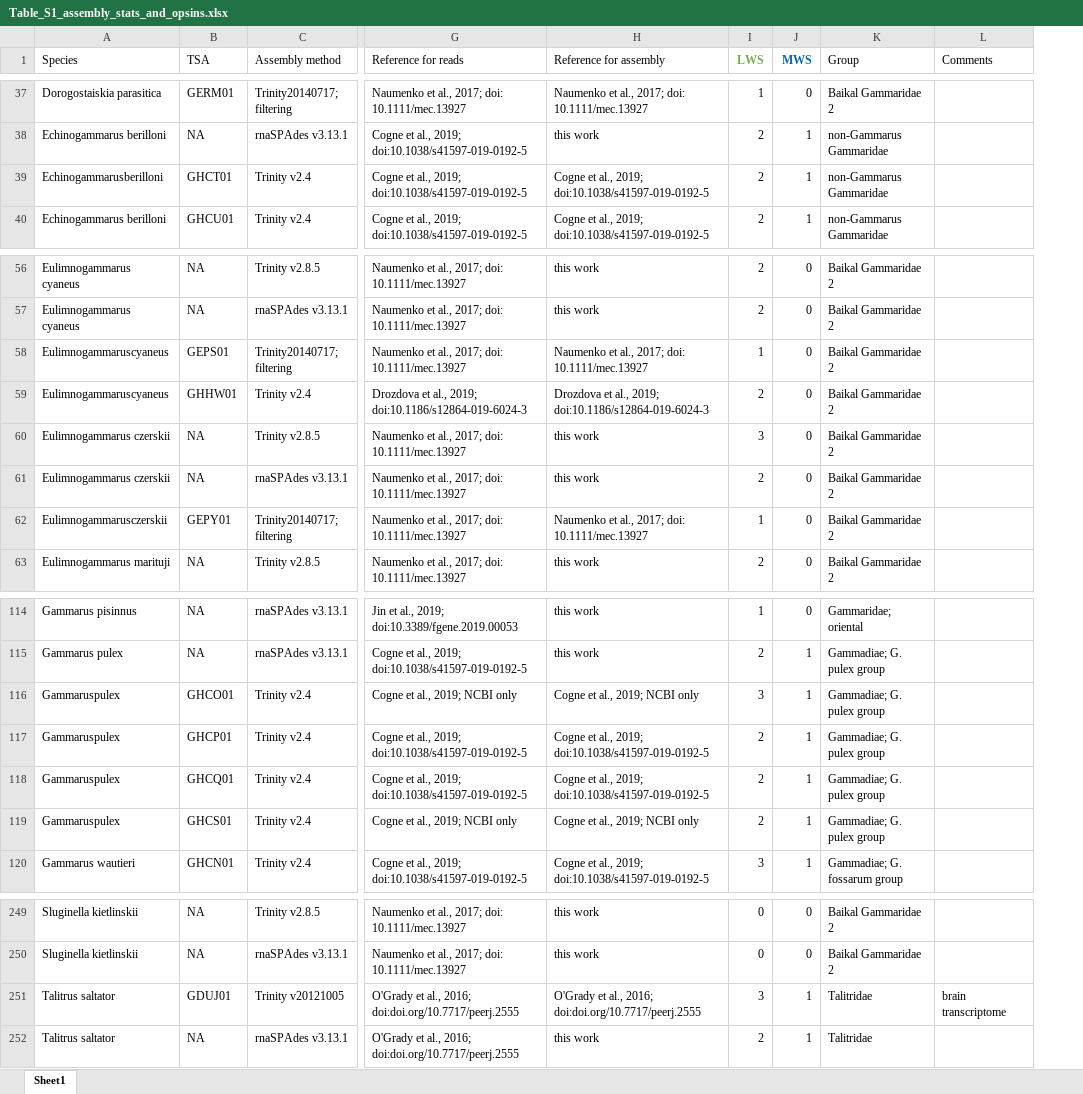
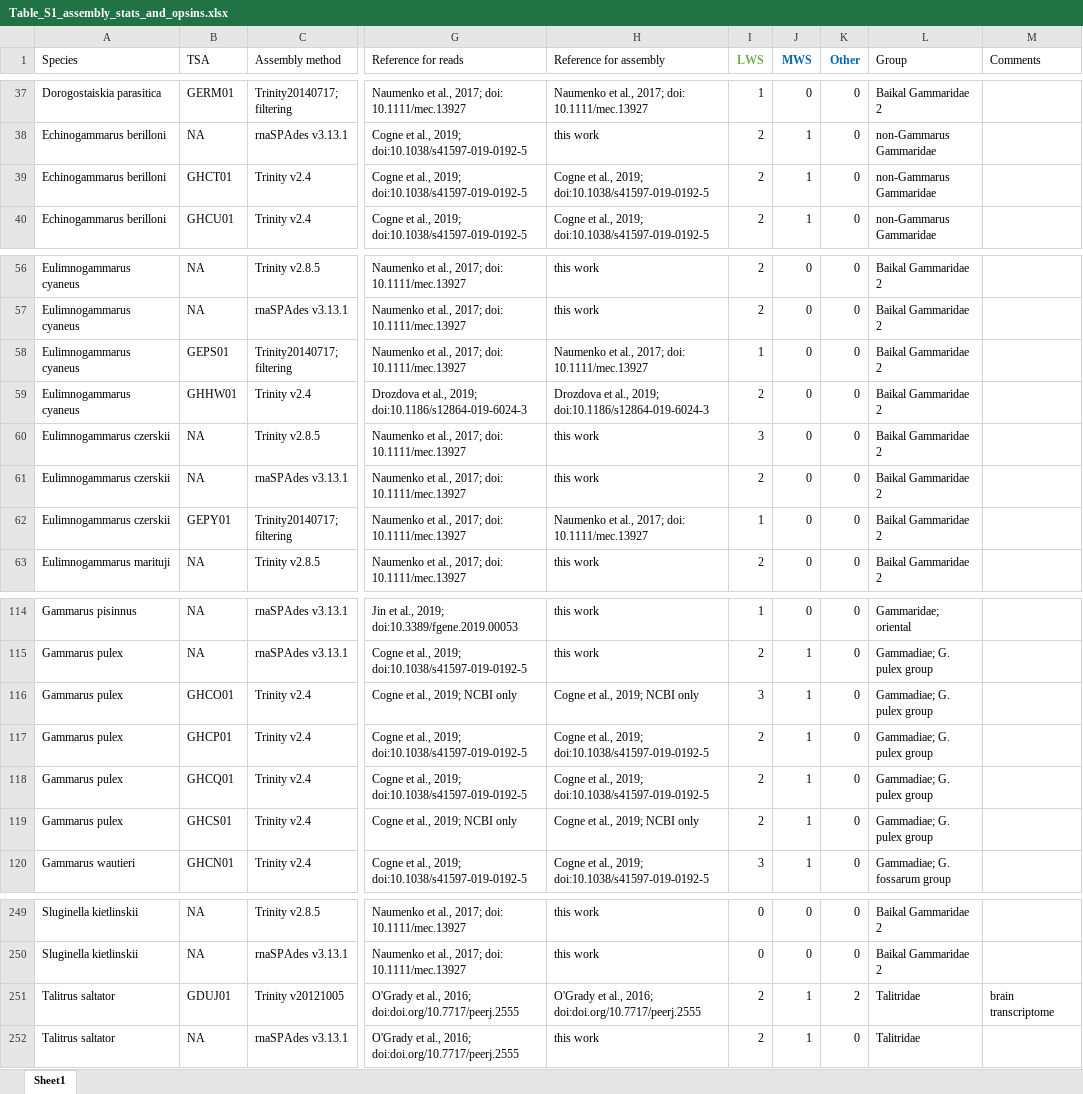
Before and after one commit to AlenaKizenko/pia3_amphipod_opsins, an Excel workbook: article/Supplement/Table_S1_assembly_stats_and_opsins.xlsx, sheet Sheet1, drawn as a sheet; only a part is shown, gaps mark what is left out; values as stored, in another font and other column widths than the file's, no borders; conditional formats not drawn; the diff covers the shown part only; the diff names each change by its address in the sheet, - before the commit and + after, or states it on an @@ line.

```diff
--- a/article/Supplement/Table_S1_assembly_stats_and_opsins.xlsx (sheet Sheet1)
+++ b/article/Supplement/Table_S1_assembly_stats_and_opsins.xlsx (sheet Sheet1)
+column K (Other), rows 37-40: all 0; rows 56-63: all 0; rows 114-120: all 0; rows 249-252: 0 | 0 | 2 | 0
-A39 (Species): Echinogammarusberilloni
+A39 (Species): Echinogammarus berilloni
-A58:A59 (Species): Eulimnogammaruscyaneus
+A58:A59 (Species): Eulimnogammarus cyaneus
-A62 (Species): Eulimnogammarusczerskii
+A62 (Species): Eulimnogammarus czerskii
-A116:A119 (Species): Gammaruspulex
+A116:A119 (Species): Gammarus pulex
-I251 (LWS): 3
+I251 (LWS): 2
```
Also changed, not shown: 22 edited cells elsewhere in this sheet, 11 other files.
